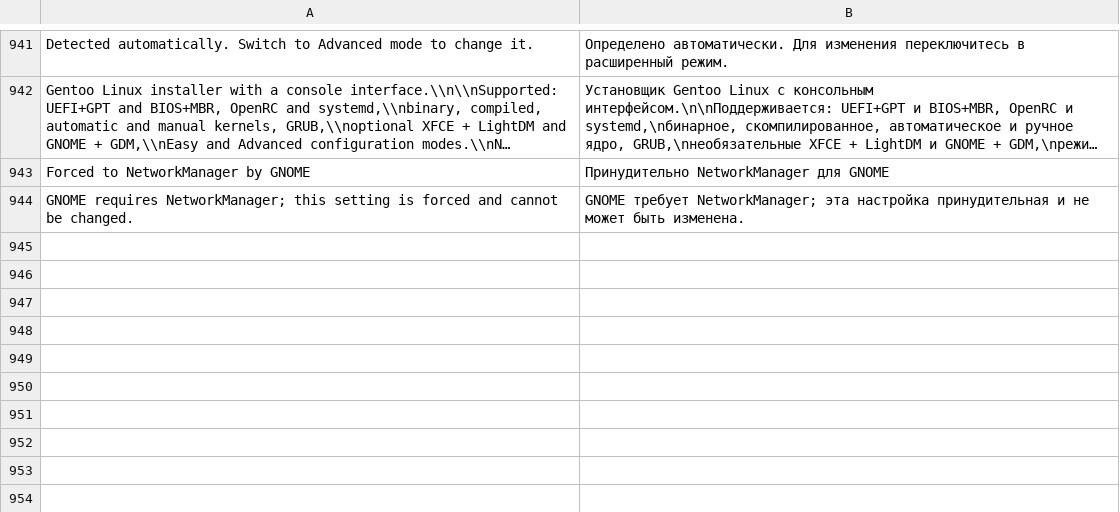
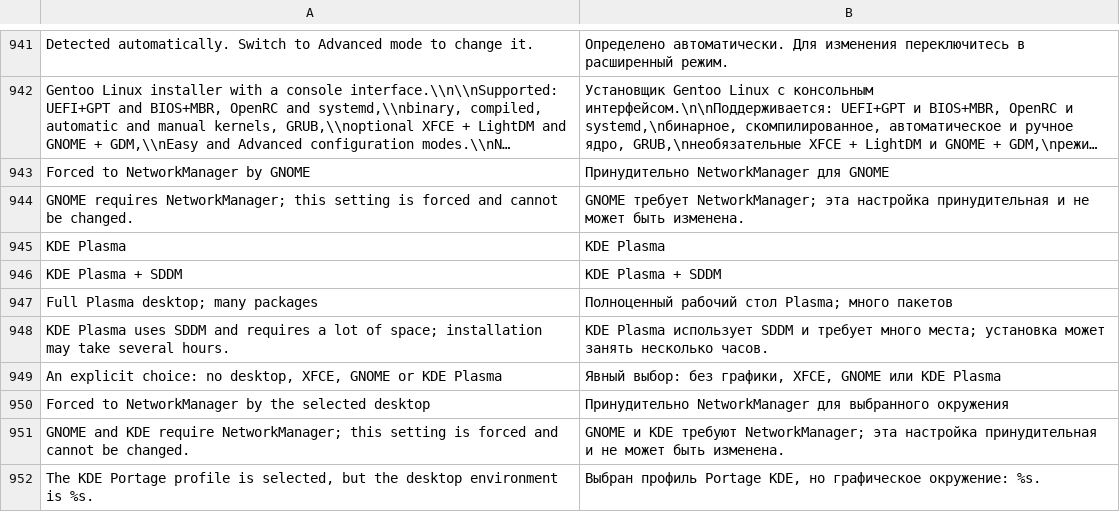
Before and after one commit to WWWITCHHH/gentoo-tui-installer, a TSV file: lib/lang/ru.tsv, drawn as a sheet; only a part is shown, gaps mark what is left out; long unchanged cells end in …; the diff names each change by its address in the sheet, - before the commit and + after, or states it on an @@ line.

Commit message:
feat(desktop): add KDE Plasma with SDDM
Add KDE Plasma as a third desktop environment:
- install kde-plasma/plasma-meta and gui-apps/sddm;
- use the KDE/Plasma profile (desktop/plasma and /systemd);
- verify the startplasma-x11/wayland session and SDDM;
- enable sddm.service on systemd and display-manager on OpenRC;
- install display-manager-init and elogind for OpenRC;
- force NetworkManager for KDE, restoring dhcpcd when leaving KDE;
- disable plasma-meta[firewall] on OpenRC, where it requires systemd;
- keep the Plasma profile matching the selected desktop and warn about
  explicit profile mismatches.

Extend tests for packages, SDDM, profile matching, package.use and
network forcing.

```diff
--- a/lib/lang/ru.tsv
+++ b/lib/lang/ru.tsv
+row 945: KDE Plasma | KDE Plasma
+row 946: KDE Plasma + SDDM | KDE Plasma + SDDM
+row 947: Full Plasma desktop; many packages | Полноценный рабочий стол Plasma; много пакетов
+row 948: KDE Plasma uses SDDM and requires a lot of space; installation may take several hours. | KDE Plasma использует SDDM и требует много места; установка может занять несколько часов.
+row 949: An explicit choice: no desktop, XFCE, GNOME or KDE Plasma | Явный выбор: без графики, XFCE, GNOME или KDE Plasma
+row 950: Forced to NetworkManager by the selected desktop | Принудительно NetworkManager для выбранного окружения
+row 951: GNOME and KDE require NetworkManager; this setting is forced and cannot be changed. | GNOME и KDE требуют NetworkManager; эта настройка принудительная и не может быть изменена.
+row 952: The KDE Portage profile is selected, but the desktop environment is %s. | Выбран профиль Portage KDE, но графическое окружение: %s.
```
Also changed, not shown: 9 other files.
